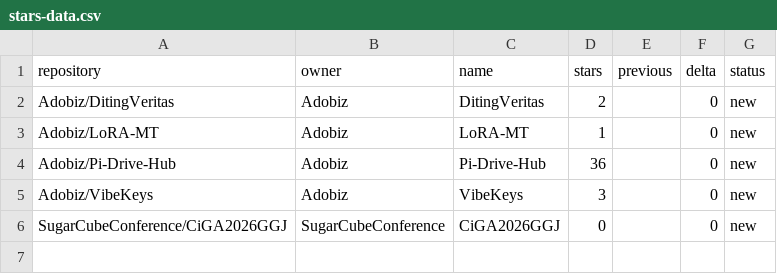
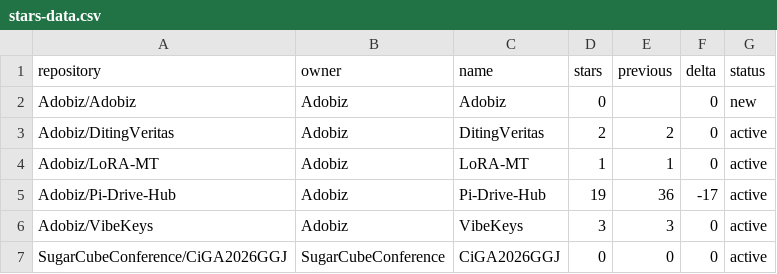
Before and after one commit to Adobiz/Pi-Drive-Hub, a CSV file: stars-data.csv, drawn as a sheet.

```diff
--- a/stars-data.csv
+++ b/stars-data.csv
@@ -1,6 +1,7 @@
 repository,owner,name,stars,previous,delta,status
-Adobiz/DitingVeritas,Adobiz,DitingVeritas,2,,0,new
-Adobiz/LoRA-MT,Adobiz,LoRA-MT,1,,0,new
-Adobiz/Pi-Drive-Hub,Adobiz,Pi-Drive-Hub,36,,0,new
-Adobiz/VibeKeys,Adobiz,VibeKeys,3,,0,new
-SugarCubeConference/CiGA2026GGJ,SugarCubeConference,CiGA2026GGJ,0,,0,new
+Adobiz/Adobiz,Adobiz,Adobiz,0,,0,new
+Adobiz/DitingVeritas,Adobiz,DitingVeritas,2,2,0,active
+Adobiz/LoRA-MT,Adobiz,LoRA-MT,1,1,0,active
+Adobiz/Pi-Drive-Hub,Adobiz,Pi-Drive-Hub,19,36,-17,active
+Adobiz/VibeKeys,Adobiz,VibeKeys,3,3,0,active
+SugarCubeConference/CiGA2026GGJ,SugarCubeConference,CiGA2026GGJ,0,0,0,active
```
Also changed, not shown: 12 other files.
